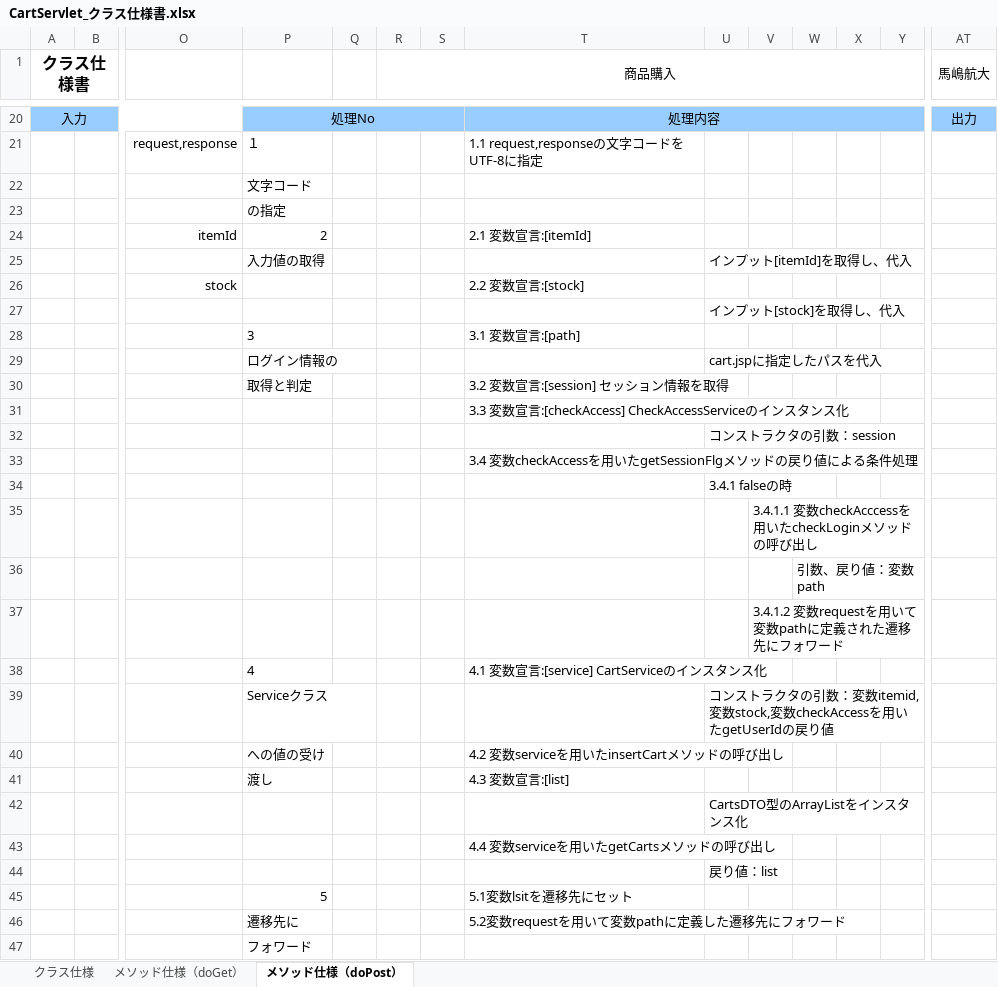
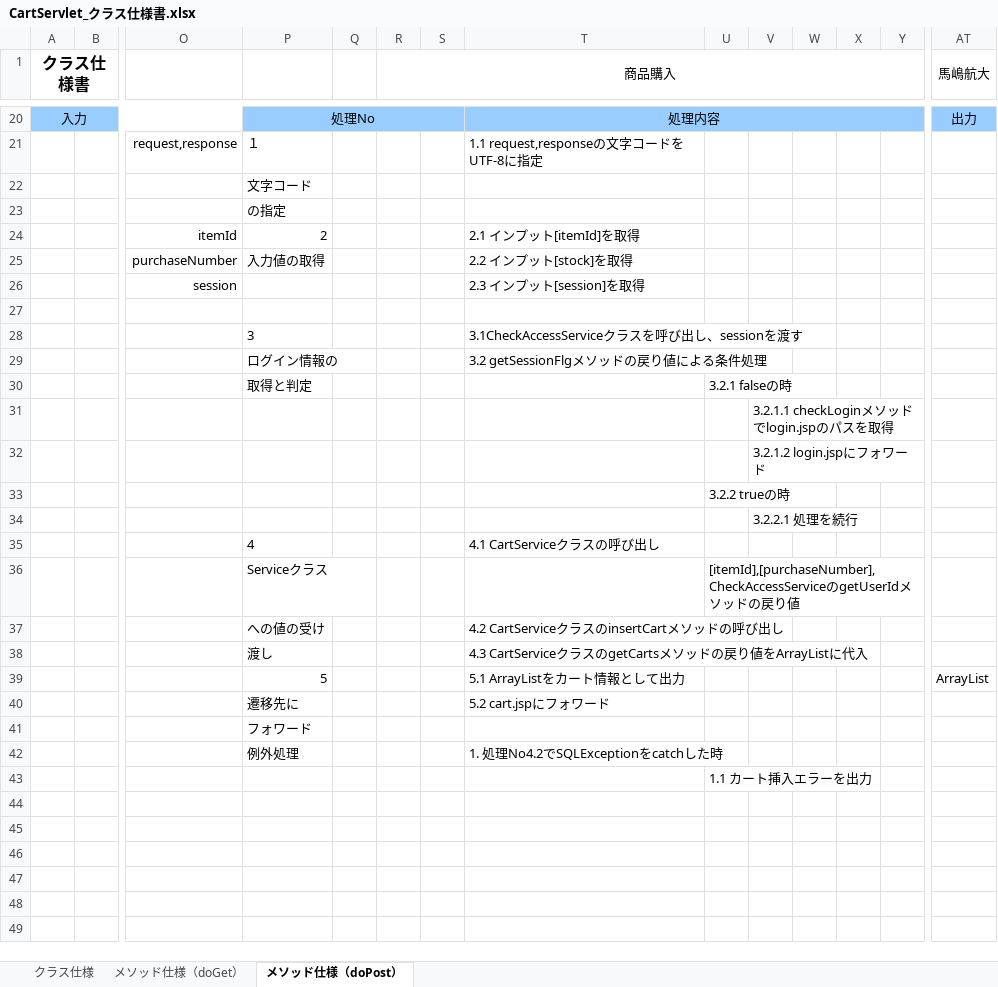
Before and after one commit to kmajima1011/dev, an Excel workbook: 020-内部_プログラミング設計/022-クラス仕様書/購入機能/Servlet/CartServlet_クラス仕様書.xlsx, sheet メソッド仕様（doPost）, drawn as a sheet; only a part is shown, gaps mark what is left out; values as stored, in another font and other column widths than the file's, no borders; removed rows and columns are numbered as before the commit, all else as after; rows hold the shown columns only; the diff covers the shown part only; the diff names each change by its address in the sheet, - before the commit and + after, or states it on an @@ line.

```diff
--- a/020-内部_プログラミング設計/022-クラス仕様書/購入機能/Servlet/CartServlet_クラス仕様書.xlsx (sheet メソッド仕様（doPost）)
+++ b/020-内部_プログラミング設計/022-クラス仕様書/購入機能/Servlet/CartServlet_クラス仕様書.xlsx (sheet メソッド仕様（doPost）)
-T24: 2.1 変数宣言:[itemId]
+T24: 2.1 インプット[itemId]を取得
-row 25:  |  |  | 入力値の取得 |  |  |  |  | インプット[itemId]を取得し、代入
-row 26:  |  | stock |  |  |  |  | 2.2 変数宣言:[stock]
+row 25:  |  | purchaseNumber | 入力値の取得 |  |  |  | 2.2 インプット[stock]を取得
+row 26:  |  | session |  |  |  |  | 2.3 インプット[session]を取得
-U27: インプット[stock]を取得し、代入
+U27: (empty)
-T28: 3.1 変数宣言:[path]
+T28: 3.1CheckAccessServiceクラスを呼び出し、sessionを渡す
-row 29:  |  |  | ログイン情報の |  |  |  |  | cart.jspに指定したパスを代入
-row 30:  |  |  | 取得と判定 |  |  |  | 3.2 変数宣言:[session] セッション情報を取得
-row 31:  |  |  |  |  |  |  | 3.3 変数宣言:[checkAccess] CheckAccessServiceのインスタンス化
-row 32:  |  |  |  |  |  |  |  | コンストラクタの引数：session
-row 33:  |  |  |  |  |  |  | 3.4 変数checkAccessを用いたgetSessionFlgメソッドの戻り値による条件処理
-row 34:  |  |  |  |  |  |  |  | 3.4.1 falseの時
+row 29:  |  |  | ログイン情報の |  |  |  | 3.2 getSessionFlgメソッドの戻り値による条件処理
+row 30:  |  |  | 取得と判定 |  |  |  |  | 3.2.1 falseの時
-V31: 3.4.1.1 変数checkAcccessを用いたcheckLoginメソッドの呼び出し
+V31: 3.2.1.1 checkLoginメソッドでlogin.jspのパスを取得
-row 36:  |  |  |  |  |  |  |  |  |  | 引数、戻り値：変数path
-V32: 3.4.1.2 変数requestを用いて変数pathに定義された遷移先にフォワード
+V32: 3.2.1.2 login.jspにフォワード
+row 33:  |  |  |  |  |  |  |  | 3.2.2 trueの時
+row 34:  |  |  |  |  |  |  |  |  | 3.2.2.1 処理を続行
-T35: 4.1 変数宣言:[service] CartServiceのインスタンス化
+T35: 4.1 CartServiceクラスの呼び出し
-U36: コンストラクタの引数：変数itemid,変数stock,変数checkAccessを用いたgetUserIdの戻り値
+U36: [itemId],[purchaseNumber],CheckAccessServiceのgetUserIdメソッドの戻り値
-T37: 4.2 変数serviceを用いたinsertCartメソッドの呼び出し
+T37: 4.2 CartServiceクラスのinsertCartメソッドの呼び出し
-T38: 4.3 変数宣言:[list]
+T38: 4.3 CartServiceクラスのgetCartsメソッドの戻り値をArrayListに代入
-row 42:  |  |  |  |  |  |  |  | CartsDTO型のArrayListをインスタンス化
-row 43:  |  |  |  |  |  |  | 4.4 変数serviceを用いたgetCartsメソッドの呼び出し
-row 44:  |  |  |  |  |  |  |  | 戻り値：list
-row 45:  |  |  | 5 |  |  |  | 5.1変数lsitを遷移先にセット
+row 39:  |  |  | 5 |  |  |  | 5.1 ArrayListをカート情報として出力 |  |  |  |  |  | ArrayList
-T40: 5.2変数requestを用いて変数pathに定義した遷移先にフォワード
+T40: 5.2 cart.jspにフォワード
+row 42:  |  |  | 例外処理 |  |  |  | 1. 処理No4.2でSQLExceptionをcatchした時
+row 43:  |  |  |  |  |  |  |  | 1.1 カート挿入エラーを出力
```
Also changed, not shown: 1 added row, 1 removed row and 11 edited cells elsewhere in this sheet, sheet クラス仕様, sheet メソッド仕様（doGet）, 099-納品物/020-内部_プログラミング設計/021-クラス図/購入機能/021-クラス図_購入機能_.xlsx, 099-納品物/020-内部_プログラミング設計/022-クラス仕様書/商品検索機能/Service/CheckAccessService_クラス仕様書.xlsx, 34 other files.
